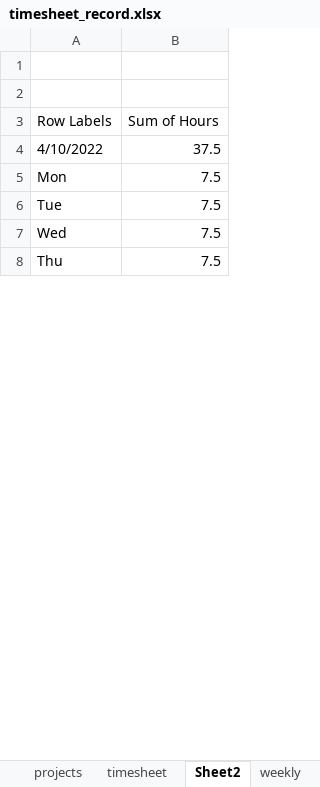
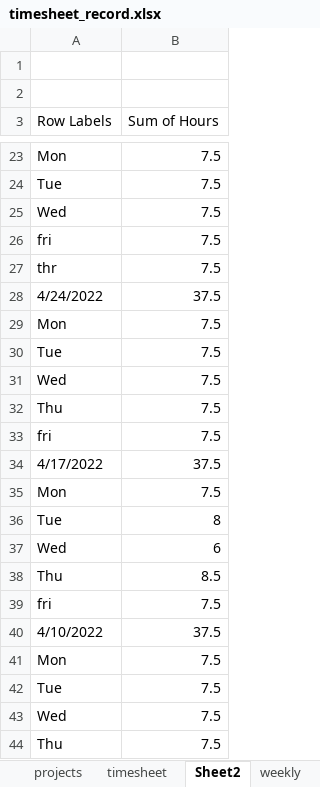
Before and after one commit to markdemelo/timesheets, an Excel workbook: timesheet_record.xlsx, sheet Sheet2, drawn as a sheet; only a part is shown, gaps mark what is left out; values as stored, in another font and other column widths than the file's, no borders; the diff covers the shown part only; the diff names each change by its address in the sheet, - before the commit and + after, or states it on an @@ line.

```diff
--- a/timesheet_record.xlsx (sheet Sheet2)
+++ b/timesheet_record.xlsx (sheet Sheet2)
+row 23: Mon | 7.5
+row 24: Tue | 7.5
+row 25: Wed | 7.5
+row 26: fri | 7.5
+row 27: thr | 7.5
+row 28: 4/24/2022 | 37.5
+row 29: Mon | 7.5
+row 30: Tue | 7.5
+row 31: Wed | 7.5
+row 32: Thu | 7.5
+row 33: fri | 7.5
+row 34: 4/17/2022 | 37.5
+row 35: Mon | 7.5
+row 36: Tue | 8
+row 37: Wed | 6
+row 38: Thu | 8.5
+row 39: fri | 7.5
```
Also changed, not shown: 19 added rows and 24 edited cells elsewhere in this sheet, sheet timesheet, sheet projects, 6 other files.
